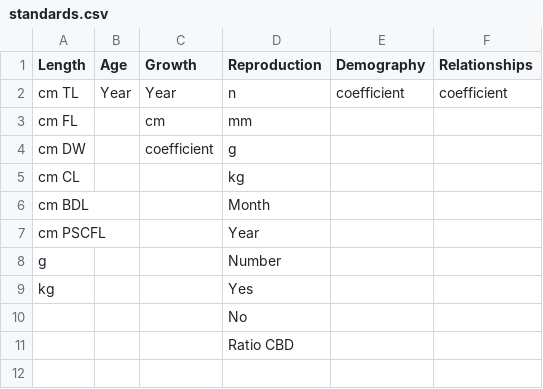
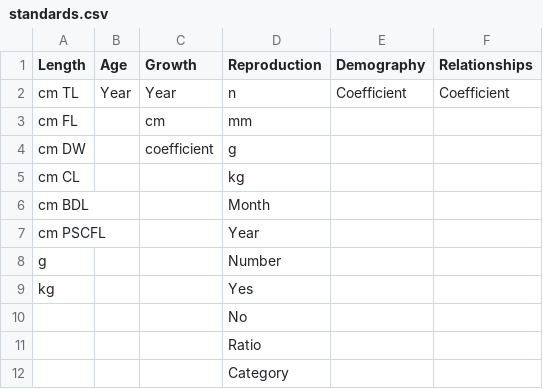
Before and after one commit to sharkipedia/sharkipedia, a CSV file: docs/standards.csv, drawn as a sheet; the diff names each change by its address in the sheet, - before the commit and + after, or states it on an @@ line.

Commit message:
Update standards.csv

```diff
--- a/docs/standards.csv
+++ b/docs/standards.csv
-E2 (Demography): coefficient
+E2 (Demography): Coefficient
-F2 (Relationships): coefficient
+F2 (Relationships): Coefficient
-D11 (Reproduction): Ratio CBD
+D11 (Reproduction): Ratio
+row 12:  |  |  | Category
```
